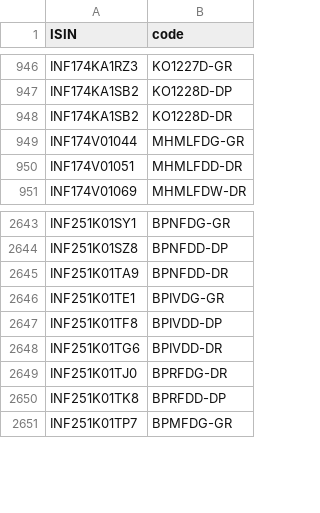
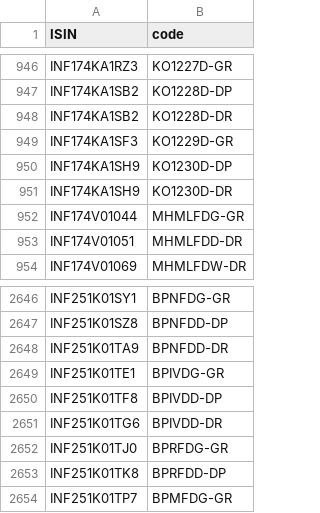
Before and after one commit to captn3m0/kuvera-mutual-funds-lookup, a CSV file: data.csv, drawn as a sheet; only a part is shown, gaps mark what is left out.

```diff
--- a/data.csv
+++ b/data.csv
@@ -948,2 +948,5 @@ ISIN,code
 "INF174KA1SB2","KO1228D-DR"
+"INF174KA1SF3","KO1229D-GR"
+"INF174KA1SH9","KO1230D-DP"
+"INF174KA1SH9","KO1230D-DR"
 "INF174V01044","MHMLFDG-GR"
@@ -2648,3 +2651,3 @@ ISIN,code
 "INF251K01TG6","BPIVDD-DR"
-"INF251K01TJ0","BPRFDG-DR"
+"INF251K01TJ0","BPRFDG-GR"
 "INF251K01TK8","BPRFDD-DP"
```
